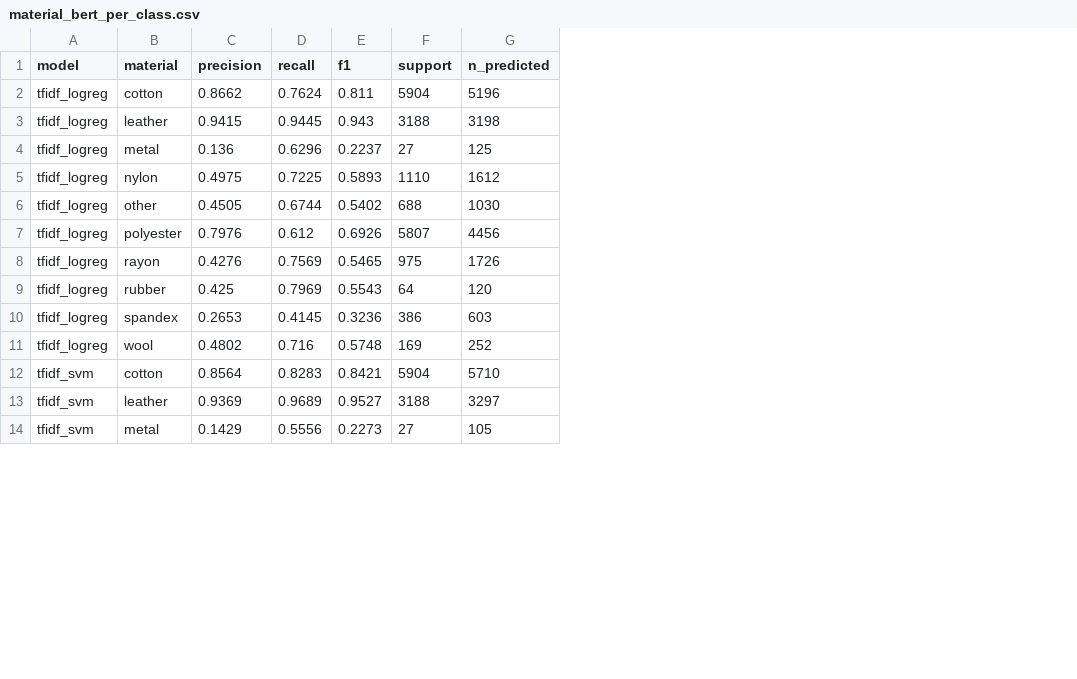
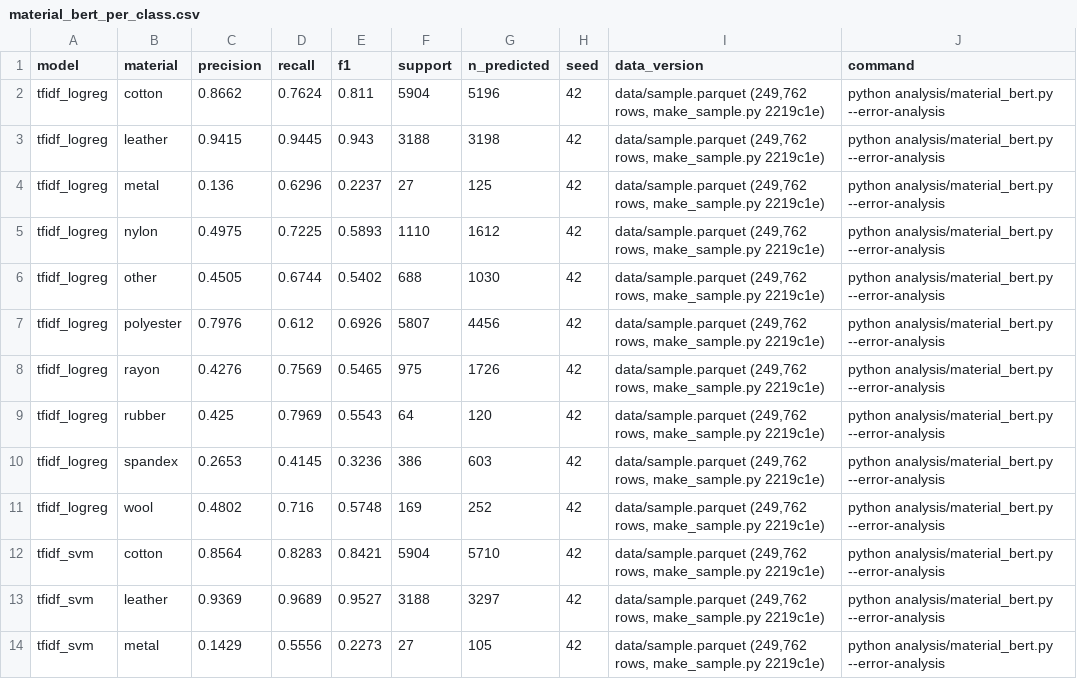
Before and after one commit to johnha912/amazon-clothing-material, a CSV file: results/material_bert_per_class.csv, drawn as a sheet; only a part is shown; the diff names each change by its address in the sheet, - before the commit and + after, or states it on an @@ line.

Commit message:
Apply the Codex audit fixes and update the DistilBERT model note
Codex audits asked for every metric through src/evaluate.py,
provenance in every results file, narrower claims in the note, and a
guard on class eligibility. No number changed: every regenerated data
file is byte-identical to the run's output or gains only provenance
columns or keys.

- analysis/material_bert.py: accuracy and per-class scores now come
  from src/evaluate.py (material_scores, material_per_class) instead
  of scikit-learn directly; data_version in material_bert_ci.csv,
  the per-class file and the error summary; fiber-word error counts
  (with or without the true word, naming another fiber or none);
  refuse to run if class eligibility depends on test rows; --skip-png
  for machines without Chrome; one chain split to one method per line.
- results/: material_bert_ci.csv, material_bert_per_class.csv and
  material_bert_error_summary.json regenerated with --compare-only and
  --error-analysis.
- docs/model-notes/material_bert.md: the 250k run, GPU runtime,
  per-class F1, error analysis and sources, with the claims the audits
  found too broad narrowed.
- ai-prompts.md: Yanglin's eleven 2026-11-02 Codex prompts were never
  logged; added in date order, plus this session's prompts and the
  Codex audits.

Audit: PASS (Codex)

```diff
--- a/results/material_bert_per_class.csv
+++ b/results/material_bert_per_class.csv
+column H (seed), rows 2-14: all 42
+column I (data_version), rows 2-14: all data/sample.parquet (249,762 rows, make_sample.py 2219c1e)
+column J (command), rows 2-14: all python analysis/material_bert.py --error-analysis
```
Also changed, not shown: results/material_bert_ci.csv, 4 other files.
